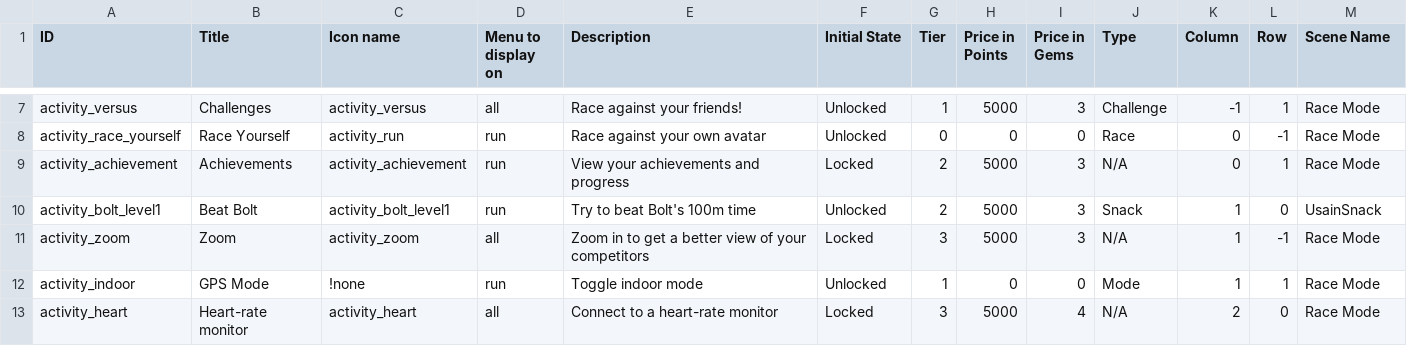
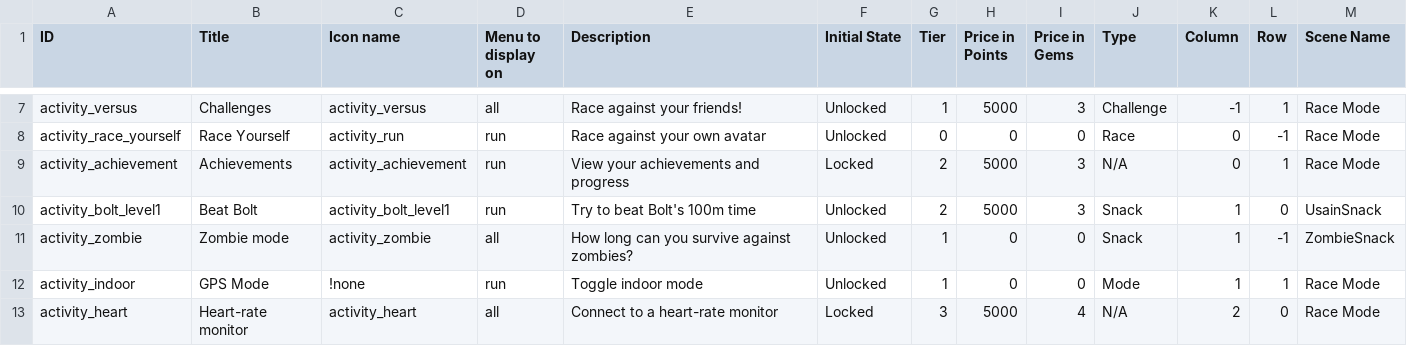
Before and after one commit to weseethrough/UnityApp, a CSV file: GlassFitUnity/Assets/Plugins/Android/res/raw/beta_game_list.csv, drawn as a sheet; only a part is shown, gaps mark what is left out; removed rows and columns are numbered as before the commit, all else as after; the diff names each change by its address in the sheet, - before the commit and + after, or states it on an @@ line.

Commit message:
Zombie snack implemented

```diff
--- a/GlassFitUnity/Assets/Plugins/Android/res/raw/beta_game_list.csv
+++ b/GlassFitUnity/Assets/Plugins/Android/res/raw/beta_game_list.csv
-row 11: activity_zoom | Zoom | activity_zoom | all | Zoom in to get a better view of your competitors | Locked | 3 | 5000 | 3 | N/A | 1 | -1 | Race Mode
+row 11: activity_zombie | Zombie mode | activity_zombie | all | How long can you survive against zombies? | Unlocked | 1 | 0 | 0 | Snack | 1 | -1 | ZombieSnack
```
Also changed, not shown: 16 other files.
